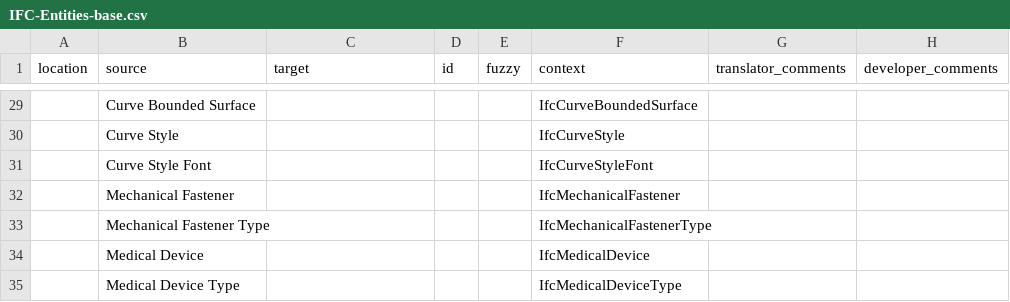
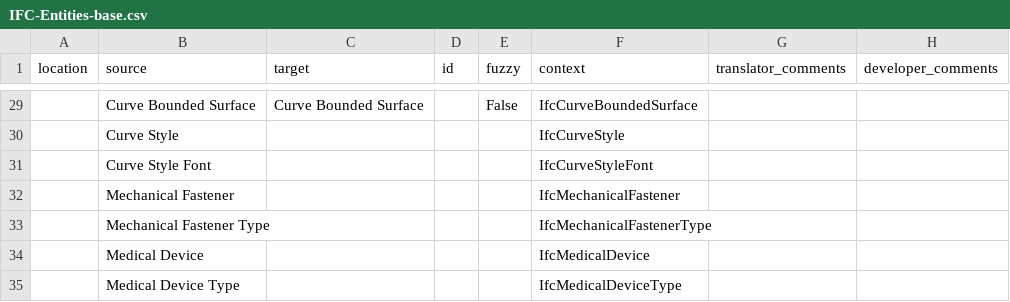
Before and after one commit to weblate/translations, a CSV file: IFC-Entities-base.csv, drawn as a sheet; only a part is shown, gaps mark what is left out; the diff covers the shown part only.

```diff
--- a/IFC-Entities-base.csv
+++ b/IFC-Entities-base.csv
@@ -29 +29 @@ location,source,target,id,fuzzy,context,translator_comments,developer_comments
-,Curve Bounded Surface,,,,IfcCurveBoundedSurface,,
+"","Curve Bounded Surface","Curve Bounded Surface","","False","IfcCurveBoundedSurface","",""
```
Also changed, not shown: 54 edited cells elsewhere in this file.
